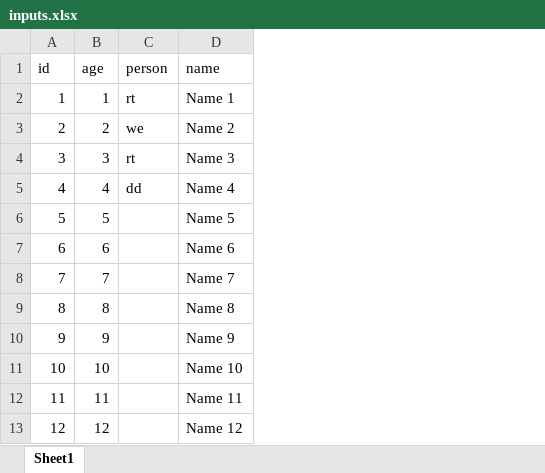
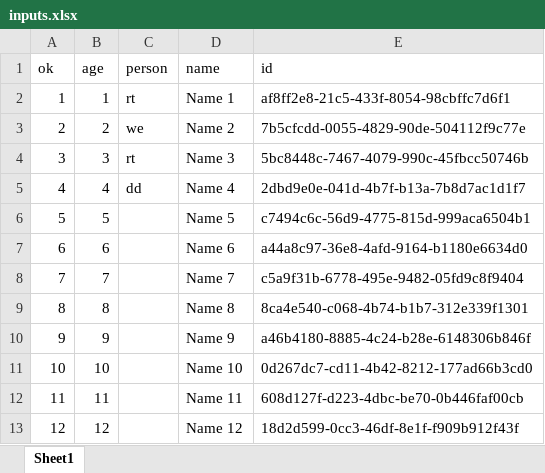
Before and after one commit to kevinamiri/excel-lingua, an Excel workbook: inputs.xlsx, sheet Sheet1, drawn as a sheet; only a part is shown; values as stored, in another font and other column widths than the file's, no borders; the diff names each change by its address in the sheet, - before the commit and + after, or states it on an @@ line.

```diff
--- a/inputs.xlsx (sheet Sheet1)
+++ b/inputs.xlsx (sheet Sheet1)
+column E (id), rows 2-13: af8ff2e8-21c5-433f-8054-98cbffc7d6f1 | 7b5cfcdd-0055-4829-90de-504112f9c77e | 5bc8448c-7467-4079-990c-45fbcc50746b | 2dbd9e0e-041d-4b7f-b13a-7b8d7ac1d1f7 | c7494c6c-56d9-4775-815d-999aca6504b1 | a44a8c97-36e8-4afd-9164-b1180e6634d0 | c5a9f31b-6778-495e-9482-05fd9c8f9404 | 8ca4e540-c068-4b74-b1b7-312e339f1301 | a46b4180-8885-4c24-b28e-6148306b846f | 0d267dc7-cd11-4b42-8212-177ad66b3cd0 | 608d127f-d223-4dbc-be70-0b446faf00cb | 18d2d599-0cc3-46df-8e1f-f909b912f43f
-A1: id
+A1: ok
```
Also changed, not shown: 1 other file.
